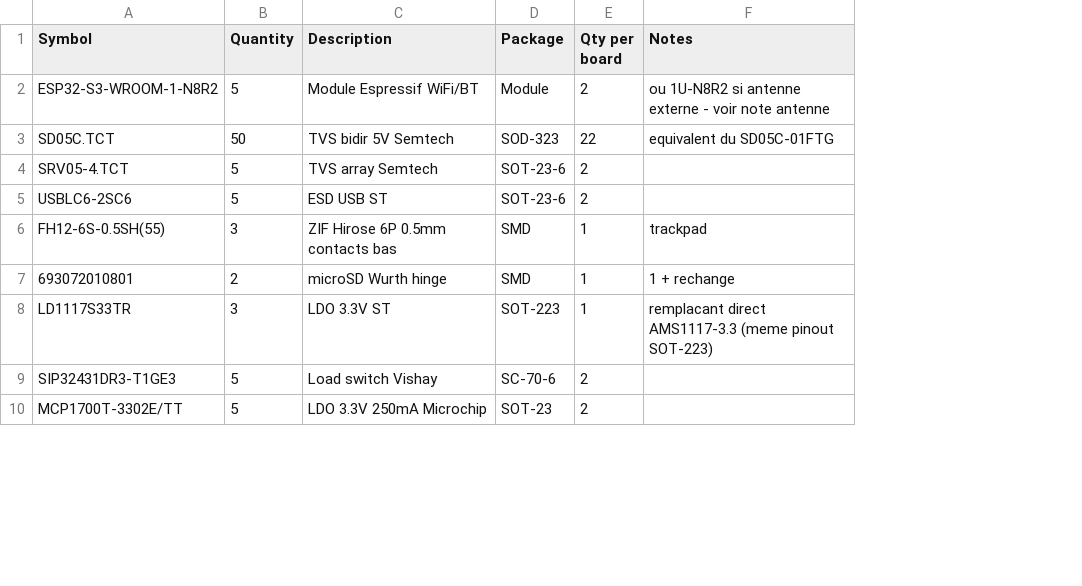
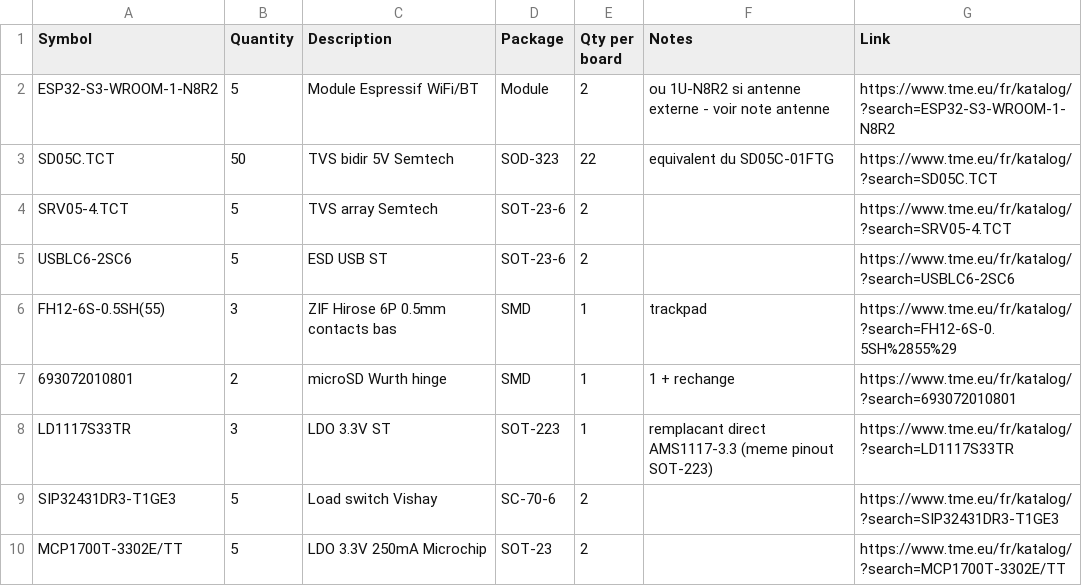
Before and after one commit to mornepousse/Niphargus, a CSV file: rili/commande-tme.csv, drawn as a sheet; only a part is shown; the diff names each change by its address in the sheet, - before the commit and + after, or states it on an @@ line.

```diff
--- a/rili/commande-tme.csv
+++ b/rili/commande-tme.csv
+column G (Link), rows 2-10: https://www.tme.eu/fr/katalog/?search=ESP32-S3-WROOM-1-N8R2 | https://www.tme.eu/fr/katalog/?search=SD05C.TCT | https://www.tme.eu/fr/katalog/?search=SRV05-4.TCT | https://www.tme.eu/fr/katalog/?search=USBLC6-2SC6 | https://www.tme.eu/fr/katalog/?search=FH12-6S-0.5SH%2855%29 | https://www.tme.eu/fr/katalog/?search=693072010801 | https://www.tme.eu/fr/katalog/?search=LD1117S33TR | https://www.tme.eu/fr/katalog/?search=SIP32431DR3-T1GE3 | https://www.tme.eu/fr/katalog/?search=MCP1700T-3302E/TT
```
Also changed, not shown: rili/commande-lcsc.csv.
